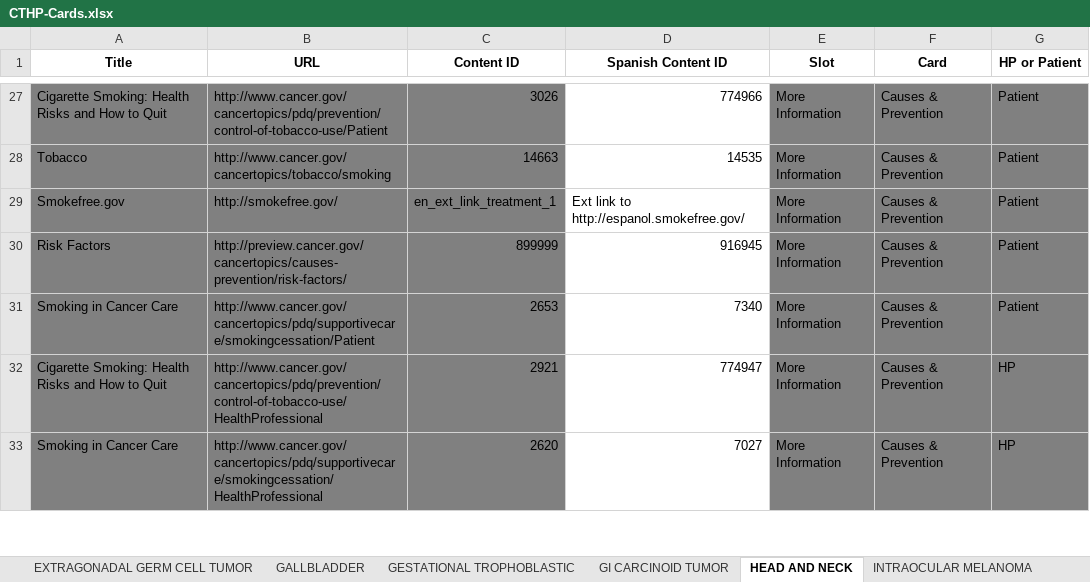
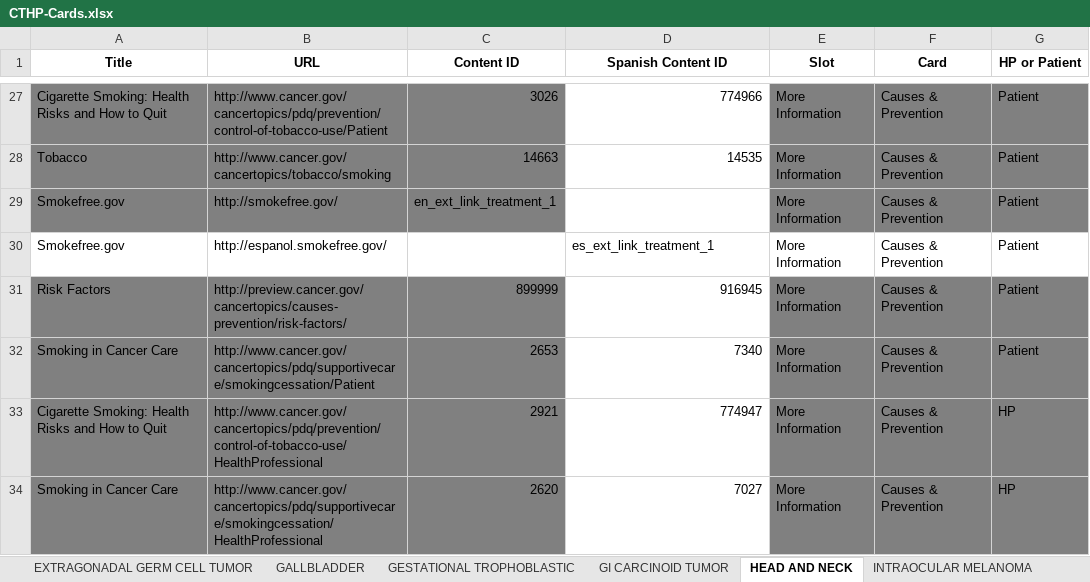
Before and after one commit to NCIOCPL/wcms-daisy, an Excel workbook: Daisy-xls/IA/CTHP-Cards.xlsx, sheet HEAD AND NECK, drawn as a sheet; only a part is shown, gaps mark what is left out; values as stored, in another font and other column widths than the file's, no borders; the diff names each change by its address in the sheet, - before the commit and + after, or states it on an @@ line.

```diff
--- a/Daisy-xls/IA/CTHP-Cards.xlsx (sheet HEAD AND NECK)
+++ b/Daisy-xls/IA/CTHP-Cards.xlsx (sheet HEAD AND NECK)
-D29 (Spanish Content ID): Ext link to http://espanol.smokefree.gov/
+D29 (Spanish Content ID): (empty)
+row 30: Smokefree.gov | http://espanol.smokefree.gov/ |  | es_ext_link_treatment_1 | More Information | Causes & Prevention | Patient
```
Also changed, not shown: sheet COLORECTAL, sheet LUNG, sheet ESOPHAGEAL, sheet LYMPHOMA, sheet NEUROBLASTOMA, sheet LEUKEMIA, 3 more sheets.
